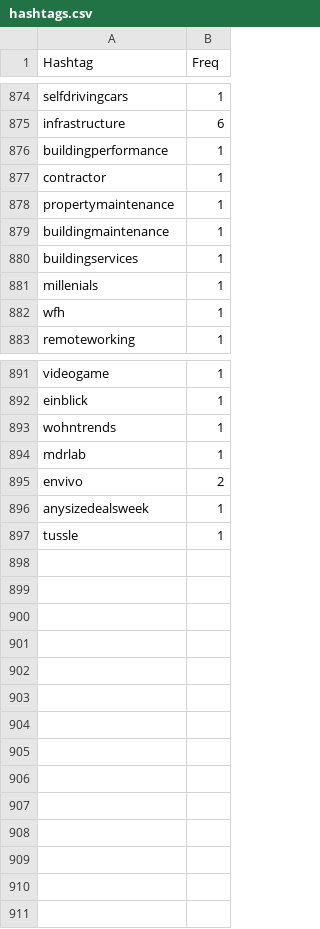
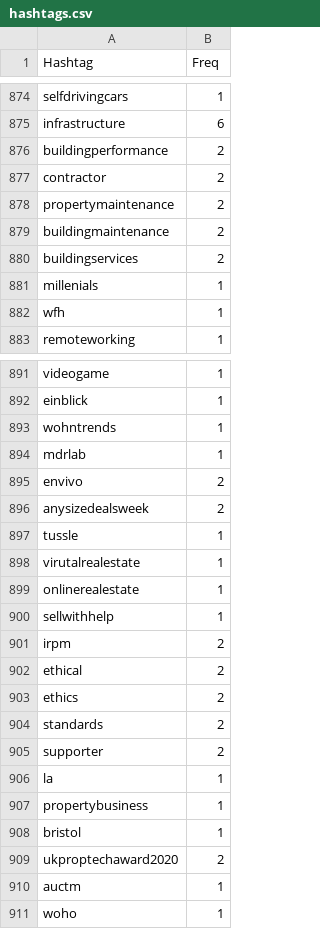
Before and after one commit to aariassanta/twitter-nlp, a CSV file: csv/hashtags.csv, drawn as a sheet; only a part is shown, gaps mark what is left out; the diff covers the shown part only.

```diff
--- a/csv/hashtags.csv
+++ b/csv/hashtags.csv
@@ -875,7 +875,7 @@ selfdrivingcars,1
 infrastructure,6
-buildingperformance,1
-contractor,1
-propertymaintenance,1
-buildingmaintenance,1
-buildingservices,1
+buildingperformance,2
+contractor,2
+propertymaintenance,2
+buildingmaintenance,2
+buildingservices,2
 millenials,1
@@ -895,3 +895,17 @@ mdrlab,1
 envivo,2
-anysizedealsweek,1
+anysizedealsweek,2
 tussle,1
+virutalrealestate,1
+onlinerealestate,1
+sellwithhelp,1
+irpm,2
+ethical,2
+ethics,2
+standards,2
+supporter,2
+la,1
+propertybusiness,1
+bristol,1
+ukproptechaward2020,2
+auctm,1
+woho,1
```
Also changed, not shown: 19 edited cells elsewhere in this file, csv/Retweeted.csv, csv/Users.csv, 9 other files.
